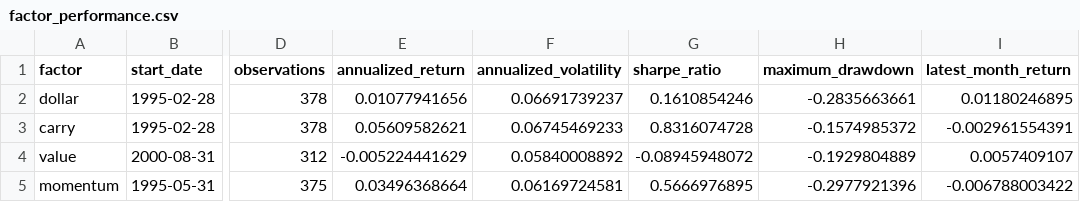
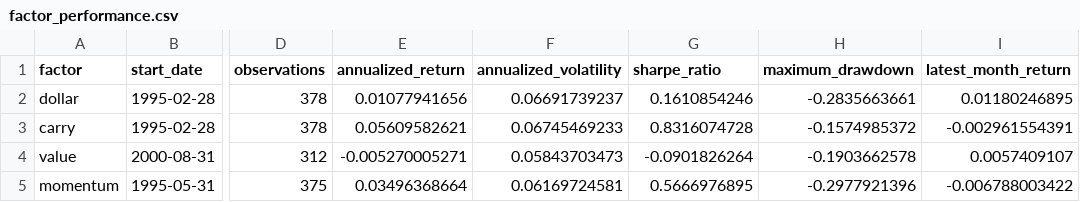
Before and after one commit to ZeVZobaran/SystMacro, a CSV file: data/processed/factor_performance.csv, drawn as a sheet; only a part is shown, gaps mark what is left out; the diff names each change by its address in the sheet, - before the commit and + after, or states it on an @@ line.

```diff
--- a/data/processed/factor_performance.csv
+++ b/data/processed/factor_performance.csv
-E4 (annualized_return): -0.005224441629
+E4 (annualized_return): -0.005270005271
-F4 (annualized_volatility): 0.05840008892
+F4 (annualized_volatility): 0.05843703473
-G4 (sharpe_ratio): -0.08945948072
+G4 (sharpe_ratio): -0.0901826264
-H4 (maximum_drawdown): -0.1929804889
+H4 (maximum_drawdown): -0.1903662578
```
Also changed, not shown: data/processed/bis_coverage_audit.csv, data/processed/data_quality.csv, 9 other files.
